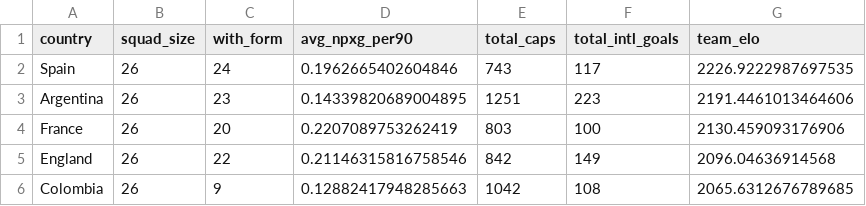
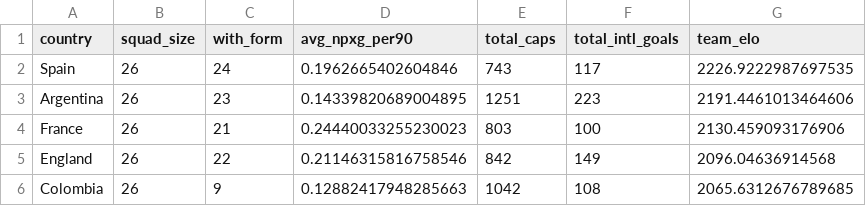
Before and after one commit to DiegoLarrieta/WorldCupPredictions, a CSV file: data/csv/worldcup/wc_team_strength.csv, drawn as a sheet; only a part is shown.

```diff
--- a/data/csv/worldcup/wc_team_strength.csv
+++ b/data/csv/worldcup/wc_team_strength.csv
@@ -3,3 +3,3 @@ Spain,26,24,0.1962665402604846,743,117,2226.9222987697535
 Argentina,26,23,0.14339820689004895,1251,223,2191.4461013464606
-France,26,20,0.2207089753262419,803,100,2130.459093176906
+France,26,21,0.24440033255230023,803,100,2130.459093176906
 England,26,22,0.21146315816758546,842,149,2096.04636914568
```
Also changed, not shown: data/csv/derived/match_vs_market.csv, data/csv/worldcup/wc_squad_form.csv, 2 other files.
